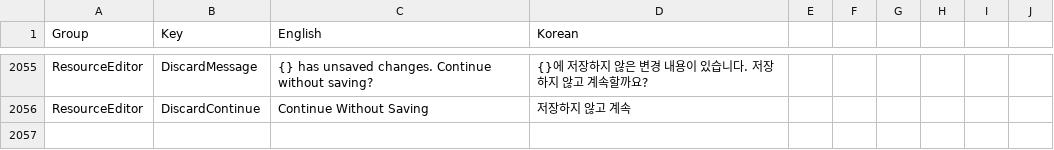
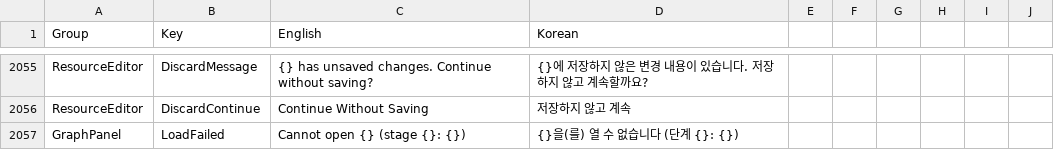
Before and after one commit to Bamtoliya/BamEngine, a CSV file: Editor/Resources/Data/Localization/Editor.csv, drawn as a sheet; only a part is shown, gaps mark what is left out; the diff names each change by its address in the sheet, - before the commit and + after, or states it on an @@ line.

```diff
--- a/Editor/Resources/Data/Localization/Editor.csv
+++ b/Editor/Resources/Data/Localization/Editor.csv
+row 2057: GraphPanel | LoadFailed | Cannot open {} (stage {}: {}) | {}을(를) 열 수 없습니다 (단계 {}: {})
```
Also changed, not shown: 17 other files.
